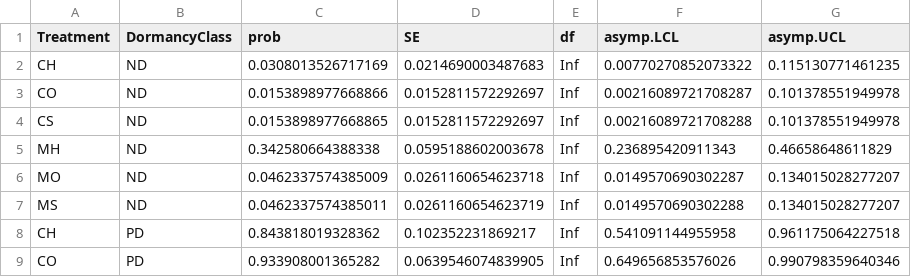
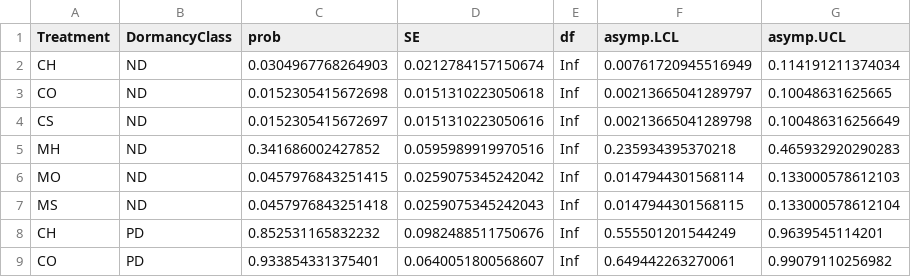
Before and after one commit to masond-UF/Seed-dormancy-explains-plant-response-to-mass-mortality-events, a CSV file: Analysis/Plants/Colonization-means.csv, drawn as a sheet; only a part is shown; the diff covers the shown part only.

```diff
--- a/Analysis/Plants/Colonization-means.csv
+++ b/Analysis/Plants/Colonization-means.csv
@@ -1,9 +1,9 @@
 "Treatment","DormancyClass","prob","SE","df","asymp.LCL","asymp.UCL"
-"CH","ND",0.0308013526717169,0.0214690003487683,Inf,0.00770270852073322,0.115130771461235
-"CO","ND",0.0153898977668866,0.0152811572292697,Inf,0.00216089721708287,0.101378551949978
-"CS","ND",0.0153898977668865,0.0152811572292697,Inf,0.00216089721708288,0.101378551949978
-"MH","ND",0.342580664388338,0.0595188602003678,Inf,0.236895420911343,0.46658648611829
-"MO","ND",0.0462337574385009,0.0261160654623718,Inf,0.0149570690302287,0.134015028277207
-"MS","ND",0.0462337574385011,0.0261160654623719,Inf,0.0149570690302288,0.134015028277207
-"CH","PD",0.843818019328362,0.102352231869217,Inf,0.541091144955958,0.961175064227518
-"CO","PD",0.933908001365282,0.0639546074839905,Inf,0.649656853576026,0.990798359640346
+"CH","ND",0.0304967768264903,0.0212784157150674,Inf,0.00761720945516949,0.114191211374034
+"CO","ND",0.0152305415672698,0.0151310223050618,Inf,0.00213665041289797,0.10048631625665
+"CS","ND",0.0152305415672697,0.0151310223050616,Inf,0.00213665041289798,0.100486316256649
+"MH","ND",0.341686002427852,0.0595989919970516,Inf,0.235934395370218,0.465932920290283
+"MO","ND",0.0457976843251415,0.0259075345242042,Inf,0.0147944301568114,0.133000578612103
+"MS","ND",0.0457976843251418,0.0259075345242043,Inf,0.0147944301568115,0.133000578612104
+"CH","PD",0.852531165832232,0.0982488511750676,Inf,0.555501201544249,0.9639545114201
+"CO","PD",0.933854331375401,0.0640051800568607,Inf,0.649442263270061,0.99079110256982
```
Also changed, not shown: 36 edited cells elsewhere in this file, Analysis/Plants/Colonization-coef.csv, Analysis/Plants/Extinction-coef.csv, 10 other files.
